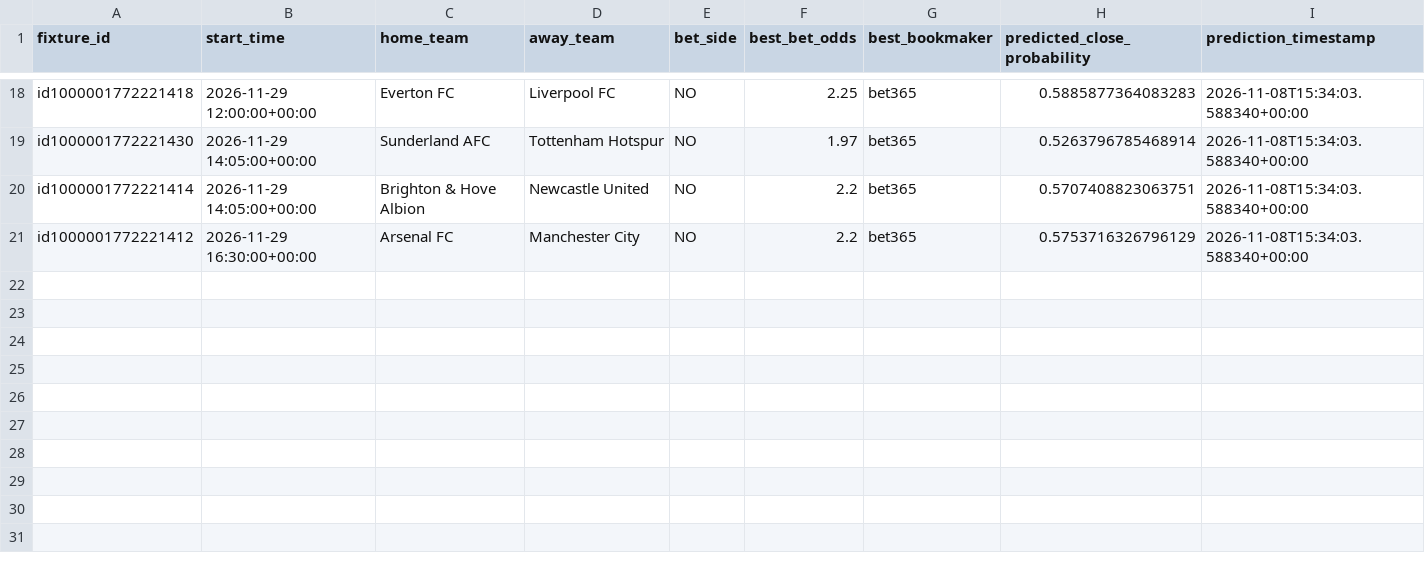
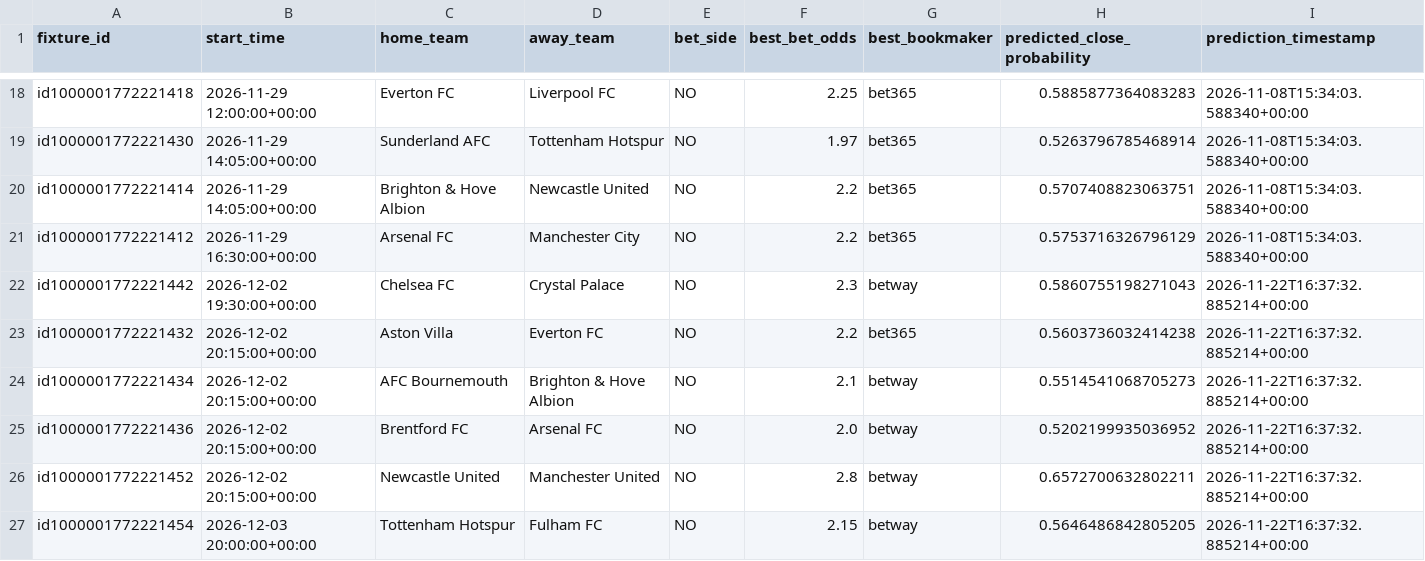
Before and after one commit to sebass80s/sportsbetting, a CSV file: docs/v1_live_signals.csv, drawn as a sheet; only a part is shown, gaps mark what is left out; the diff names each change by its address in the sheet, - before the commit and + after, or states it on an @@ line.

```diff
--- a/docs/v1_live_signals.csv
+++ b/docs/v1_live_signals.csv
+row 22: id1000001772221442 | 2026-12-02 19:30:00+00:00 | Chelsea FC | Crystal Palace | NO | 2.3 | betway | 0.5860755198271043 | 2026-11-22T16:37:32.885214+00:00
+row 23: id1000001772221432 | 2026-12-02 20:15:00+00:00 | Aston Villa | Everton FC | NO | 2.2 | bet365 | 0.5603736032414238 | 2026-11-22T16:37:32.885214+00:00
+row 24: id1000001772221434 | 2026-12-02 20:15:00+00:00 | AFC Bournemouth | Brighton & Hove Albion | NO | 2.1 | betway | 0.5514541068705273 | 2026-11-22T16:37:32.885214+00:00
+row 25: id1000001772221436 | 2026-12-02 20:15:00+00:00 | Brentford FC | Arsenal FC | NO | 2.0 | betway | 0.5202199935036952 | 2026-11-22T16:37:32.885214+00:00
+row 26: id1000001772221452 | 2026-12-02 20:15:00+00:00 | Newcastle United | Manchester United | NO | 2.8 | betway | 0.6572700632802211 | 2026-11-22T16:37:32.885214+00:00
+row 27: id1000001772221454 | 2026-12-03 20:00:00+00:00 | Tottenham Hotspur | Fulham FC | NO | 2.15 | betway | 0.5646486842805205 | 2026-11-22T16:37:32.885214+00:00
```
